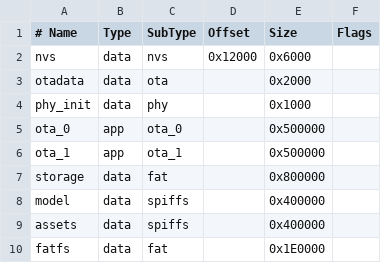
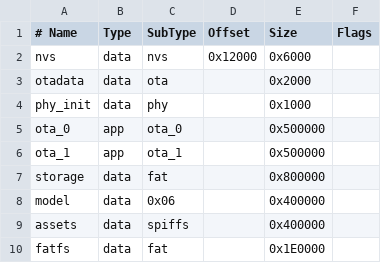
Before and after one commit to ProjectMurzik/murzik2.0, a CSV file: partitions/partitions_murzik.csv, drawn as a sheet.

Commit message:
Update partitions_murzik.csv

```diff
--- a/partitions/partitions_murzik.csv
+++ b/partitions/partitions_murzik.csv
@@ -7,3 +7,3 @@ ota_1,    app,  ota_1,   ,        0x500000,
 storage,  data, fat,     ,        0x800000,
-model,    data, spiffs,  ,        0x400000,
+model,    data, 0x06,  ,          0x400000,
 assets,   data, spiffs,  ,        0x400000,
```
